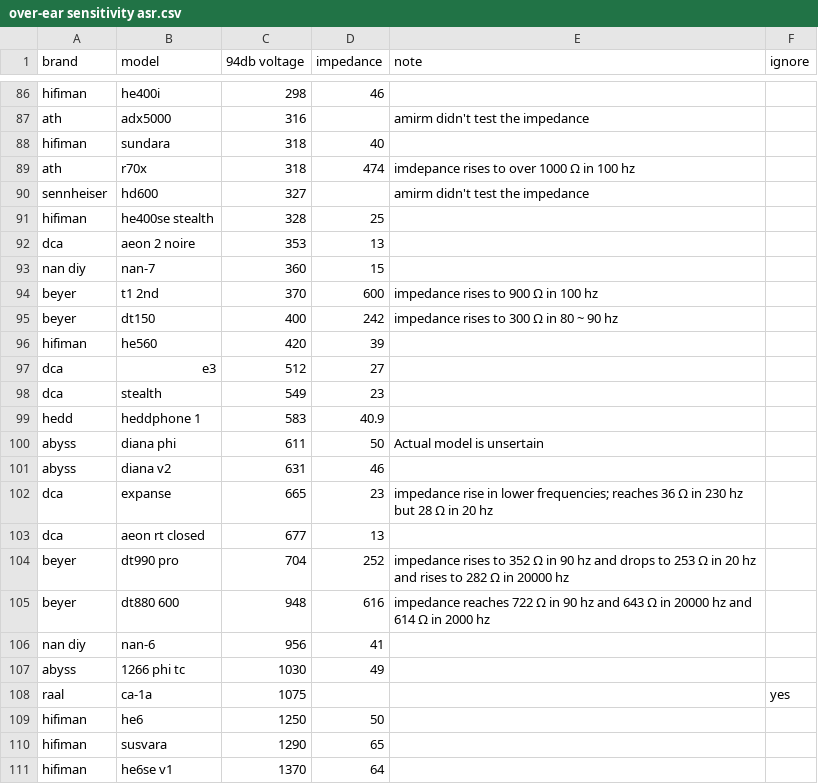
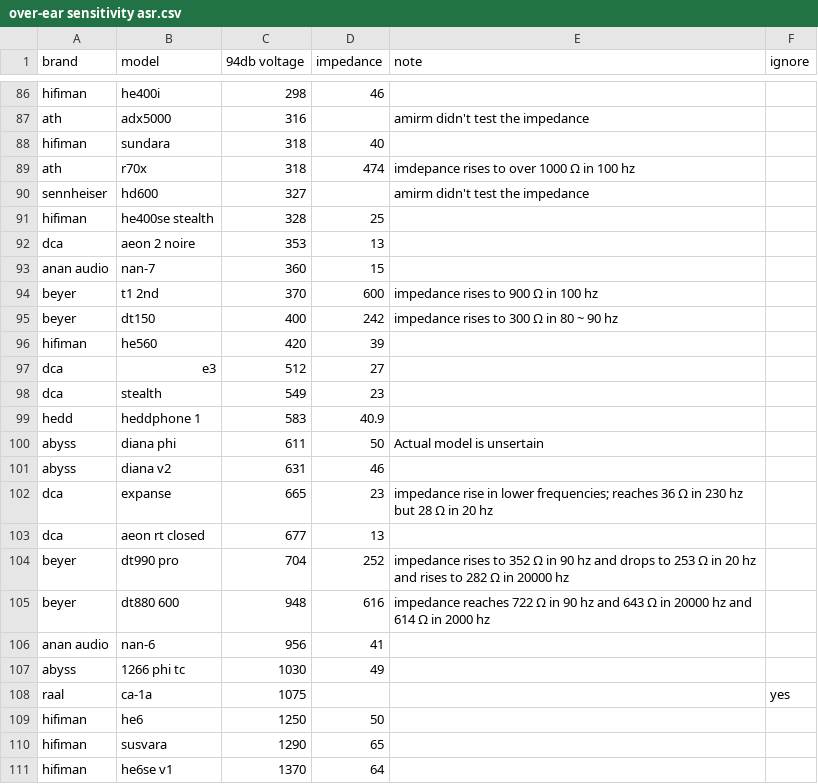
Before and after one commit to Sha1rholder/Sound-Library, a CSV file: data/over-ear sensitivity asr.csv, drawn as a sheet; only a part is shown, gaps mark what is left out.

```diff
--- a/data/over-ear sensitivity asr.csv
+++ b/data/over-ear sensitivity asr.csv
@@ -92,3 +92,3 @@ hifiman,he400se stealth,328,25,,
 dca,aeon 2 noire,353,13,,
-nan diy,nan-7,360,15,,
+anan audio,nan-7,360,15,,
 beyer,t1 2nd,370,600,impedance rises to 900 Ω in 100 hz,
@@ -105,3 +105,3 @@ beyer,dt990 pro,704,252,impedance rises to 352 Ω in 90 hz and drops to 253 Ω i
 beyer,dt880 600,948,616,impedance reaches 722 Ω in 90 hz and 643 Ω in 20000 hz and 614 Ω in 2000 hz,
-nan diy,nan-6,956,41,,
+anan audio,nan-6,956,41,,
 abyss,1266 phi tc,1030,49,,
```
Also changed, not shown: data/over-ear score cn.csv, data/over-ear sensitivity official.csv, 1 other file.
